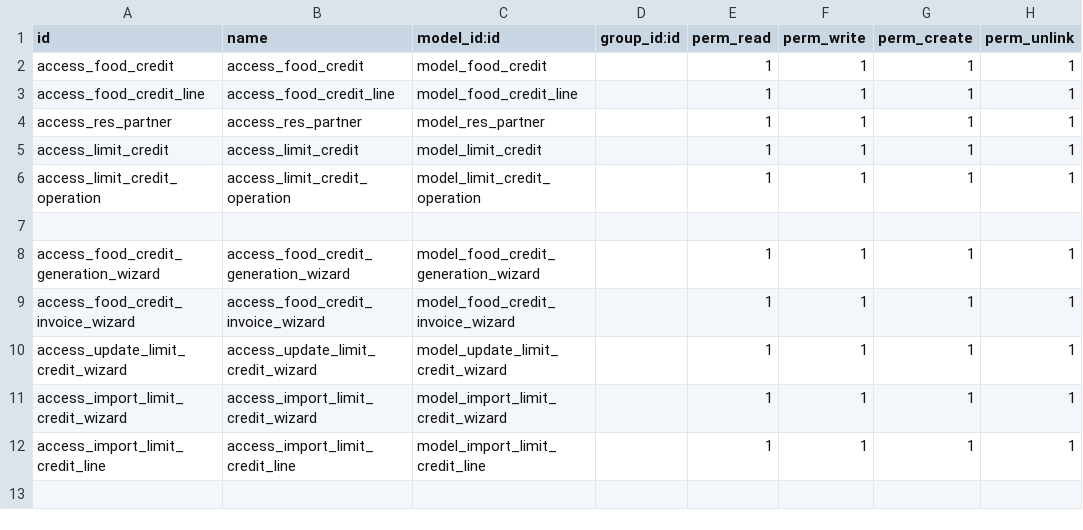
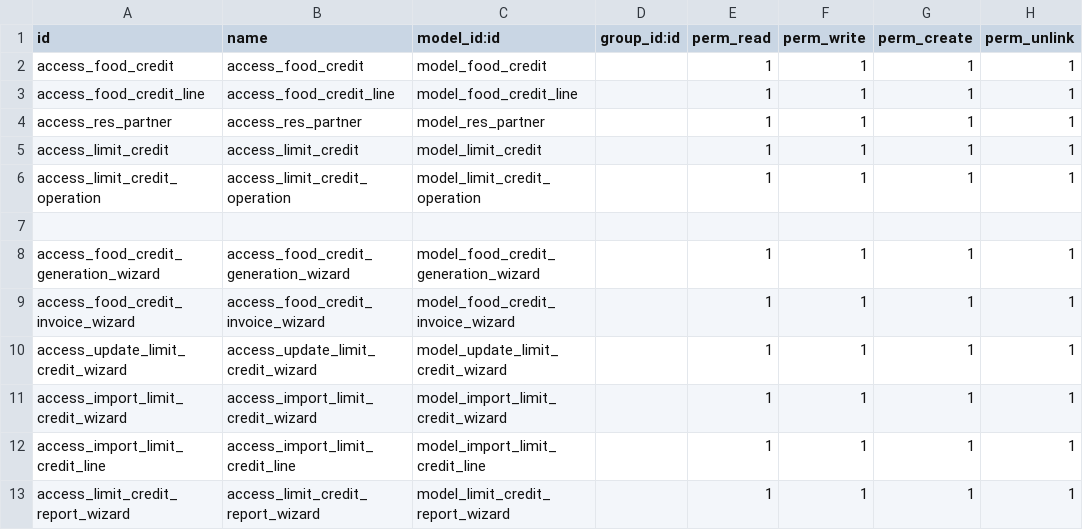
Before and after one commit to Partenaire-Succes/addons-sangel-19, a CSV file: custom_food_credit/security/ir.model.access.csv, drawn as a sheet.

Commit message:
Modif sur les limites de credits

```diff
--- a/custom_food_credit/security/ir.model.access.csv
+++ b/custom_food_credit/security/ir.model.access.csv
@@ -12 +12,2 @@ access_import_limit_credit_wizard,access_import_limit_credit_wizard,model_import
 access_import_limit_credit_line,access_import_limit_credit_line,model_import_limit_credit_line,,1,1,1,1
+access_limit_credit_report_wizard,access_limit_credit_report_wizard,model_limit_credit_report_wizard,,1,1,1,1
```
Also changed, not shown: 10 other files.
